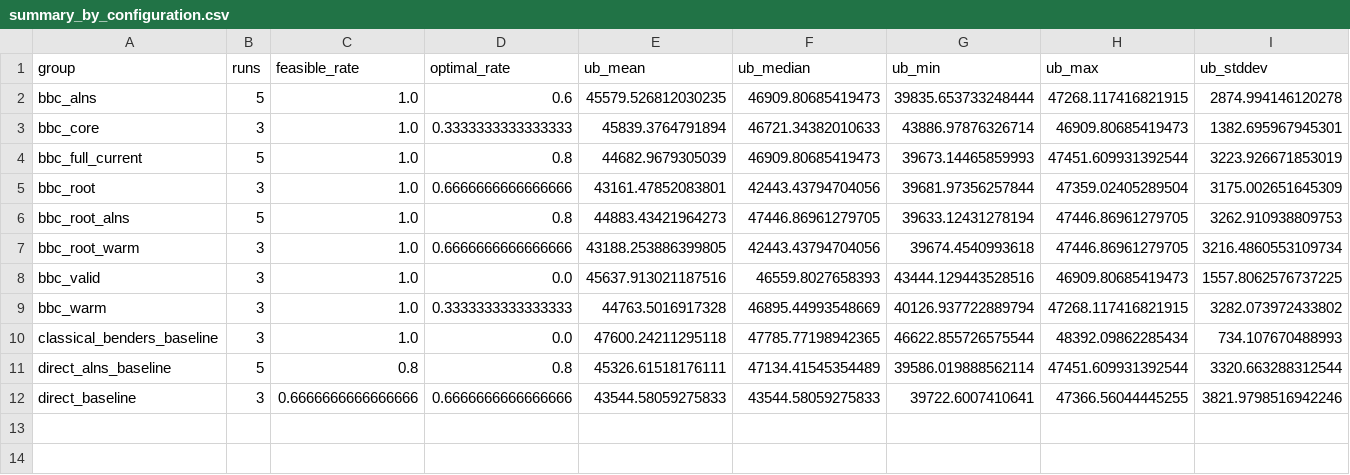
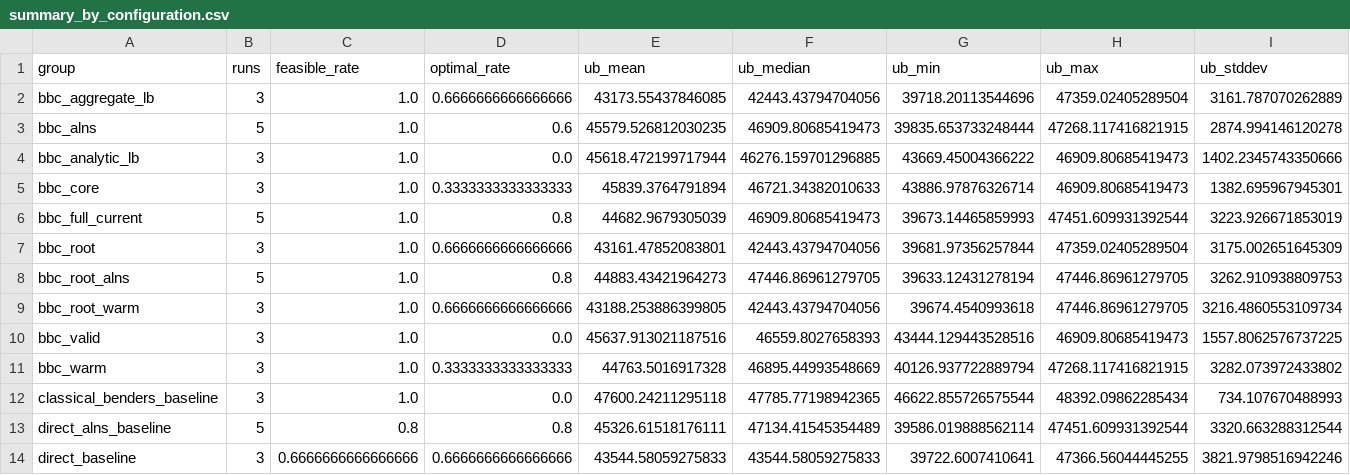
Before and after one commit to zhangyy0101/Benders, a CSV file: experiments/pilot_calibration/summary_by_configuration.csv, drawn as a sheet; only a part is shown; rows hold the shown columns only; the diff names each change by its address in the sheet, - before the commit and + after, or states it on an @@ line.

Commit message:
Complete ten-stage audit and calibration cleanup

```diff
--- a/experiments/pilot_calibration/summary_by_configuration.csv
+++ b/experiments/pilot_calibration/summary_by_configuration.csv
+row 2: bbc_aggregate_lb | 3 | 1.0 | 0.6666666666666666 | 43173.55437846085 | 42443.43794704056 | 39718.20113544696 | 47359.02405289504 | 3161.787070262889
+row 4: bbc_analytic_lb | 3 | 1.0 | 0.0 | 45618.472199717944 | 46276.159701296885 | 43669.45004366222 | 46909.80685419473 | 1402.2345743350666
```
Also changed, not shown: experiments/pilot_calibration/summary_by_instance.csv, experiments/pilot_calibration/summary_by_size.csv, 11 other files.
